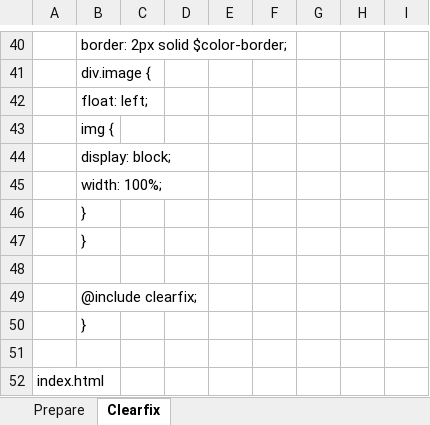
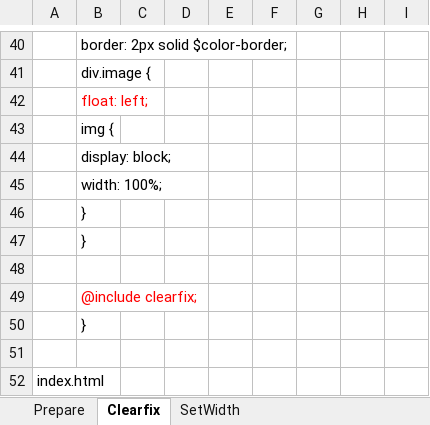
Before and after one commit to hikarihust/sass-gruntjs-bootstrap, an Excel workbook: me/1.training_sass/10-exe-list.xlsx, sheet Clearfix, drawn as a sheet; only a part is shown, gaps mark what is left out; values as stored, in another font and other column widths than the file's, no borders; charts and pictures not drawn; the diff covers the shown part only; the diff names each change by its address in the sheet, - before the commit and + after, or states it on an @@ line.

```diff
--- a/me/1.training_sass/10-exe-list.xlsx (sheet Clearfix)
+++ b/me/1.training_sass/10-exe-list.xlsx (sheet Clearfix)
+sheet tab: SetWidth
-B42 text colour: black
+B42 text colour: #FF0000
-B49 text colour: black
+B49 text colour: #FF0000
```
Also changed, not shown: 31 added rows elsewhere in this sheet, charts or pictures, 5 other files.
